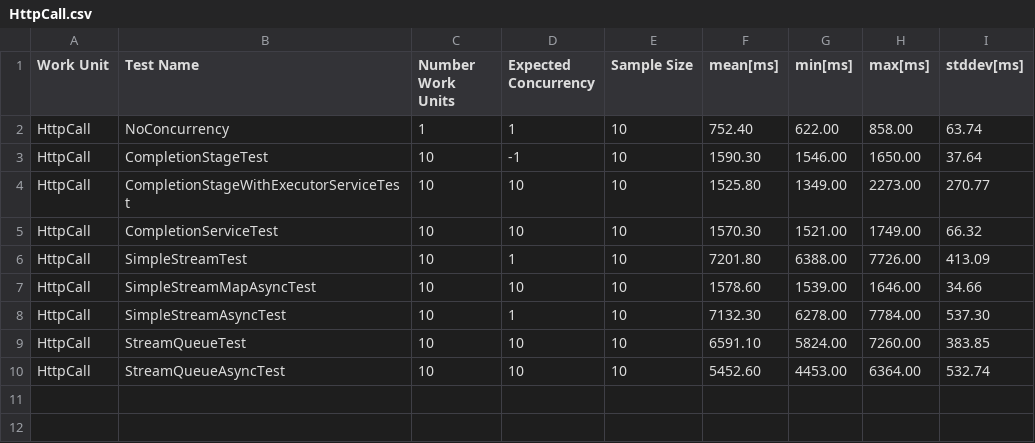
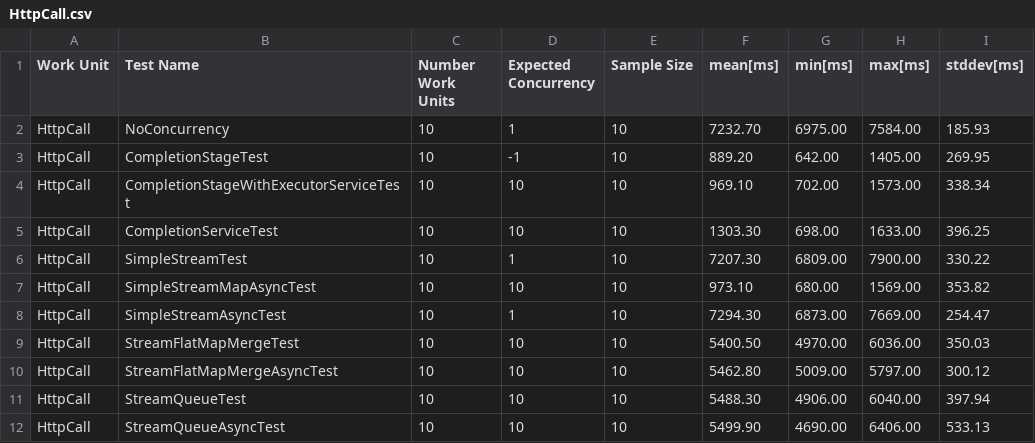
Before and after one commit to RafaelOstertag/concurrency, a CSV file: results/HttpCall.csv, drawn as a sheet.

Commit message:
Add flatMapMerge() akka tests

```diff
--- a/results/HttpCall.csv
+++ b/results/HttpCall.csv
@@ -1,10 +1,12 @@
 Work Unit,Test Name,Number Work Units,Expected Concurrency,Sample Size,mean[ms],min[ms],max[ms],stddev[ms]
-HttpCall,NoConcurrency,1,1,10,752.40,622.00,858.00,63.74
-HttpCall,CompletionStageTest,10,-1,10,1590.30,1546.00,1650.00,37.64
-HttpCall,CompletionStageWithExecutorServiceTest,10,10,10,1525.80,1349.00,2273.00,270.77
-HttpCall,CompletionServiceTest,10,10,10,1570.30,1521.00,1749.00,66.32
-HttpCall,SimpleStreamTest,10,1,10,7201.80,6388.00,7726.00,413.09
-HttpCall,SimpleStreamMapAsyncTest,10,10,10,1578.60,1539.00,1646.00,34.66
-HttpCall,SimpleStreamAsyncTest,10,1,10,7132.30,6278.00,7784.00,537.30
-HttpCall,StreamQueueTest,10,10,10,6591.10,5824.00,7260.00,383.85
-HttpCall,StreamQueueAsyncTest,10,10,10,5452.60,4453.00,6364.00,532.74
+HttpCall,NoConcurrency,10,1,10,7232.70,6975.00,7584.00,185.93
+HttpCall,CompletionStageTest,10,-1,10,889.20,642.00,1405.00,269.95
+HttpCall,CompletionStageWithExecutorServiceTest,10,10,10,969.10,702.00,1573.00,338.34
+HttpCall,CompletionServiceTest,10,10,10,1303.30,698.00,1633.00,396.25
+HttpCall,SimpleStreamTest,10,1,10,7207.30,6809.00,7900.00,330.22
+HttpCall,SimpleStreamMapAsyncTest,10,10,10,973.10,680.00,1569.00,353.82
+HttpCall,SimpleStreamAsyncTest,10,1,10,7294.30,6873.00,7669.00,254.47
+HttpCall,StreamFlatMapMergeTest,10,10,10,5400.50,4970.00,6036.00,350.03
+HttpCall,StreamFlatMapMergeAsyncTest,10,10,10,5462.80,5009.00,5797.00,300.12
+HttpCall,StreamQueueTest,10,10,10,5488.30,4906.00,6040.00,397.94
+HttpCall,StreamQueueAsyncTest,10,10,10,5499.90,4690.00,6406.00,533.13
```
Also changed, not shown: results/Pi.csv, 6 other files.
